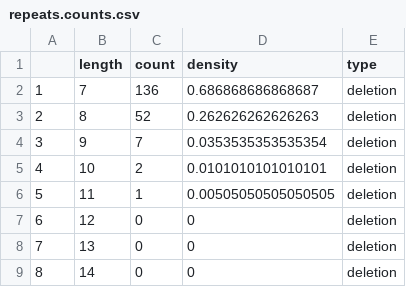
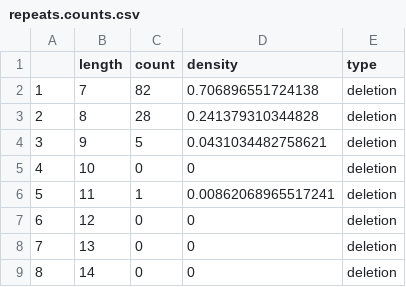
Before and after one commit to barricklab/satellite-plasmid, a CSV file: repeats/repeats.counts.csv, drawn as a sheet; only a part is shown.

```diff
--- a/repeats/repeats.counts.csv
+++ b/repeats/repeats.counts.csv
@@ -1,7 +1,7 @@
 "","length","count","density","type"
-"1",7,136,0.686868686868687,"deletion"
-"2",8,52,0.262626262626263,"deletion"
-"3",9,7,0.0353535353535354,"deletion"
-"4",10,2,0.0101010101010101,"deletion"
-"5",11,1,0.00505050505050505,"deletion"
+"1",7,82,0.706896551724138,"deletion"
+"2",8,28,0.241379310344828,"deletion"
+"3",9,5,0.0431034482758621,"deletion"
+"4",10,0,0,"deletion"
+"5",11,1,0.00862068965517241,"deletion"
 "6",12,0,0,"deletion"
```
Also changed, not shown: repeats/repeats.description.csv, 7 other files.
